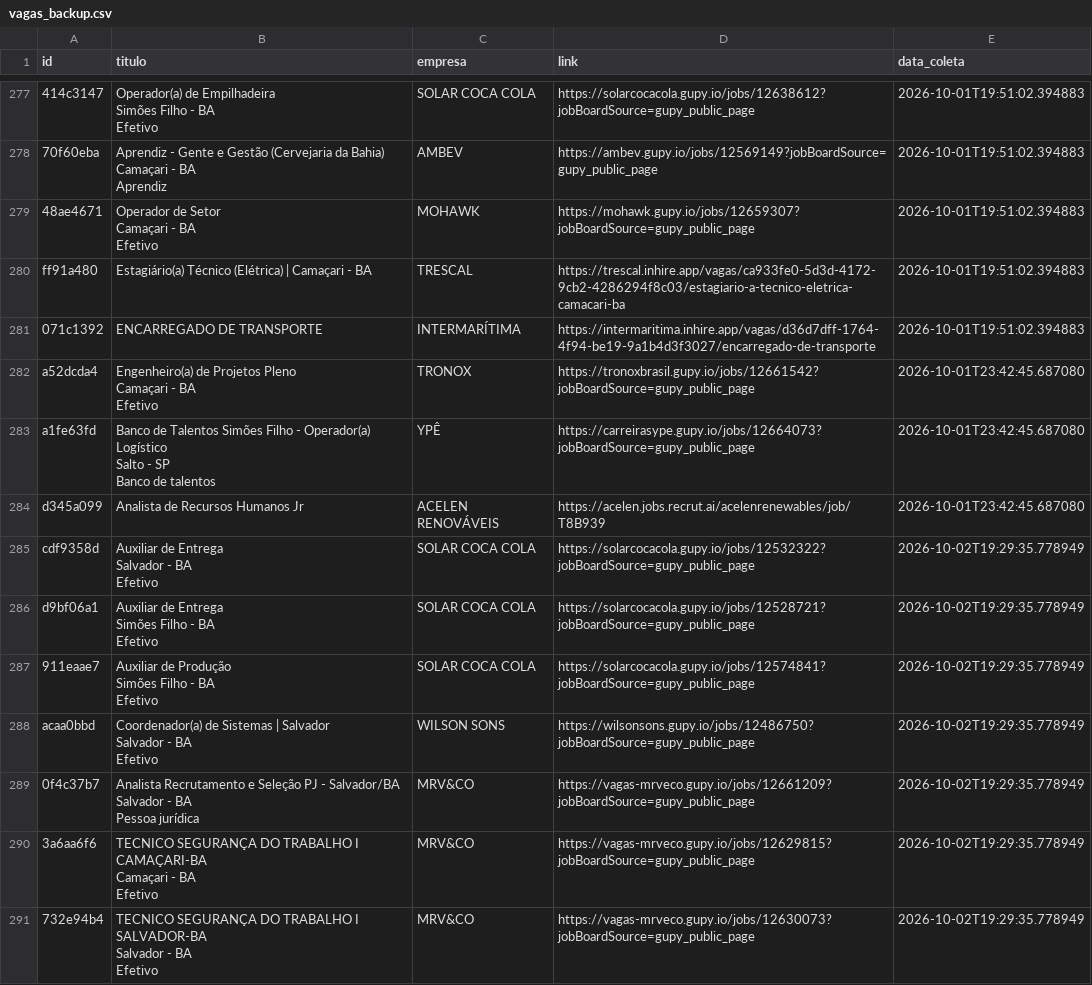
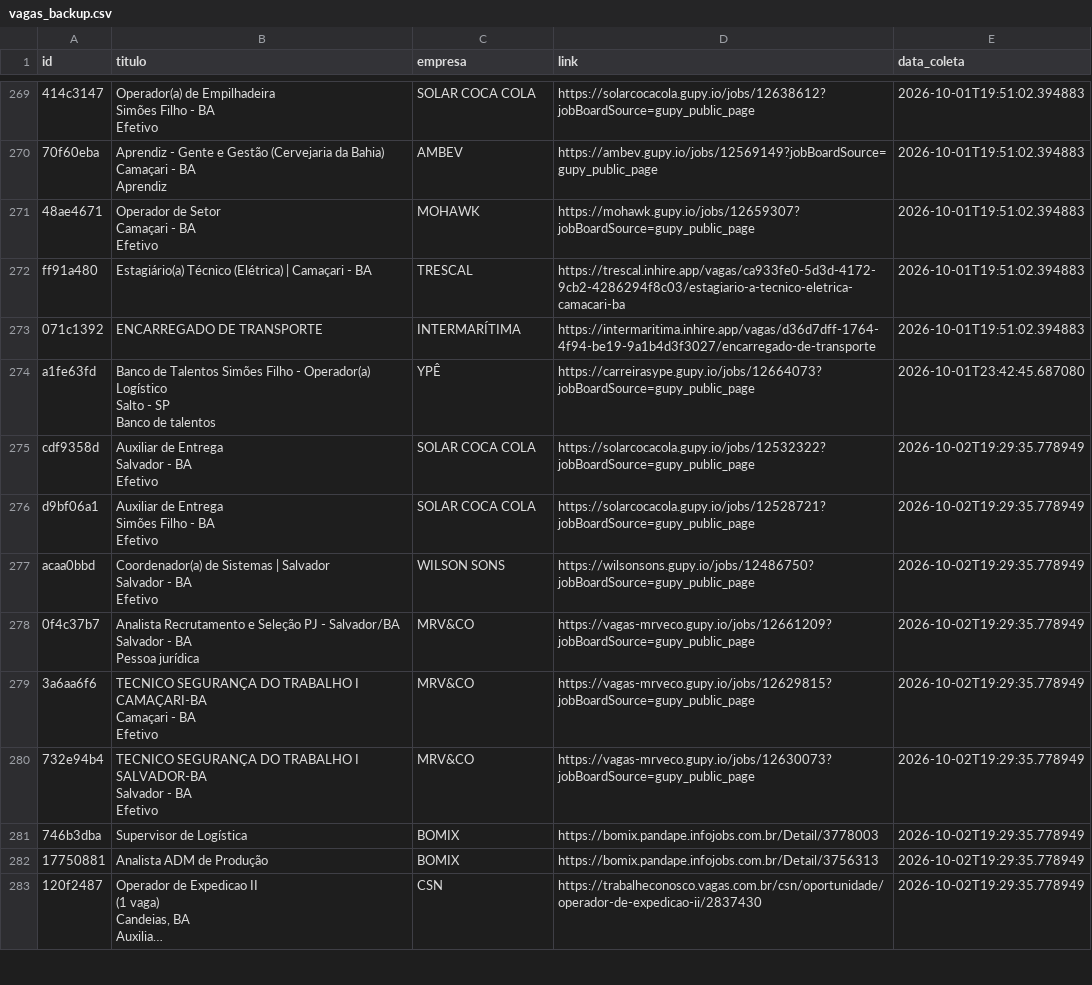
Before and after one commit to AndreyCarlos07/central-vagas, a CSV file: vagas_backup.csv, drawn as a sheet; only a part is shown, gaps mark what is left out; the shorter side is filled out with more unchanged rows; long unchanged cells end in …; removed rows and columns are numbered as before the commit, all else as after; ↵ is a line break in a cell; the diff covers the shown part only; the diff names each change by its address in the sheet, - before the commit and + after, or states it on an @@ line.

```diff
--- a/vagas_backup.csv
+++ b/vagas_backup.csv
-row 282: a52dcda4 | Engenheiro(a) de Projetos Pleno ↵ Camaçari - BA ↵ Efetivo | TRONOX | https://tronoxbrasil.gupy.io/jobs/12661542?jobBoardSource=gupy_public_page | 2026-10-01T23:42:45.687080
-row 284: d345a099 | Analista de Recursos Humanos Jr | ACELEN RENOVÁVEIS | https://acelen.jobs.recrut.ai/acelenrenewables/job/T8B939 | 2026-10-01T23:42:45.687080
-row 287: 911eaae7 | Auxiliar de Produção ↵ Simões Filho - BA ↵ Efetivo | SOLAR COCA COLA | https://solarcocacola.gupy.io/jobs/12574841?jobBoardSource=gupy_public_page | 2026-10-02T19:29:35.778949
```
Also changed, not shown: 10 added rows, 22 removed rows and 4 edited cells elsewhere in this file.
